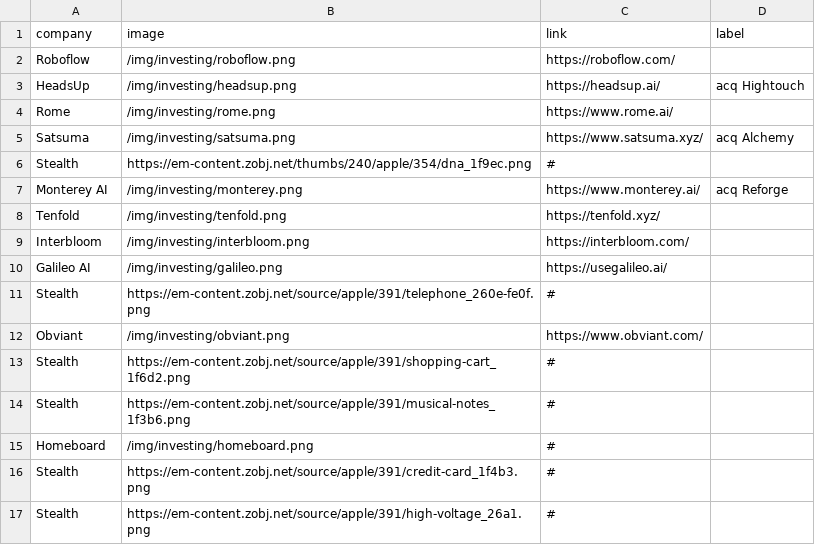
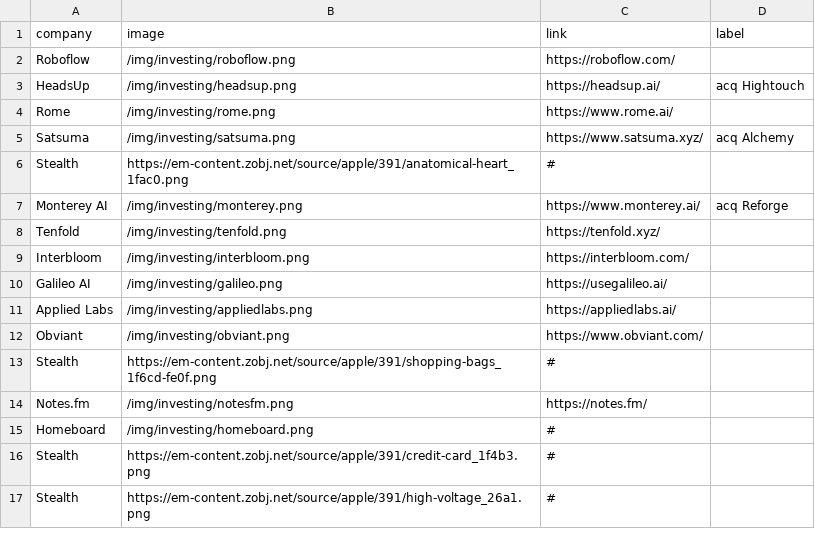
Before and after one commit to jhil/jeffanders-2022, a CSV file: _data/investing.csv, drawn as a sheet.

```diff
--- a/_data/investing.csv
+++ b/_data/investing.csv
@@ -5,3 +5,3 @@ Rome,/img/investing/rome.png,https://www.rome.ai/
 Satsuma,/img/investing/satsuma.png,https://www.satsuma.xyz/,acq Alchemy
-Stealth,https://em-content.zobj.net/thumbs/240/apple/354/dna_1f9ec.png,#
+Stealth,https://em-content.zobj.net/source/apple/391/anatomical-heart_1fac0.png,#
 Monterey AI,/img/investing/monterey.png,https://www.monterey.ai/,acq Reforge
@@ -10,6 +10,6 @@ Interbloom,/img/investing/interbloom.png,https://interbloom.com/
 Galileo AI,/img/investing/galileo.png,https://usegalileo.ai/
-Stealth,https://em-content.zobj.net/source/apple/391/telephone_260e-fe0f.png,#
+Applied Labs,/img/investing/appliedlabs.png,https://appliedlabs.ai/
 Obviant,/img/investing/obviant.png,https://www.obviant.com/
-Stealth,https://em-content.zobj.net/source/apple/391/shopping-cart_1f6d2.png,#
-Stealth,https://em-content.zobj.net/source/apple/391/musical-notes_1f3b6.png,#
+Stealth,https://em-content.zobj.net/source/apple/391/shopping-bags_1f6cd-fe0f.png,#
+Notes.fm,/img/investing/notesfm.png,https://notes.fm/
 Homeboard,/img/investing/homeboard.png,#
```
Also changed, not shown: 3 other files.
